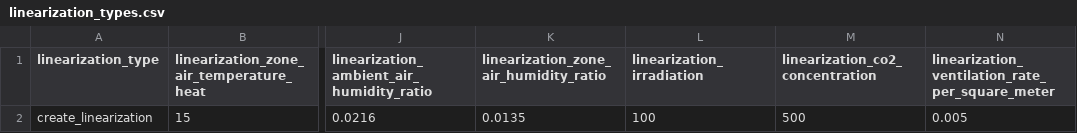
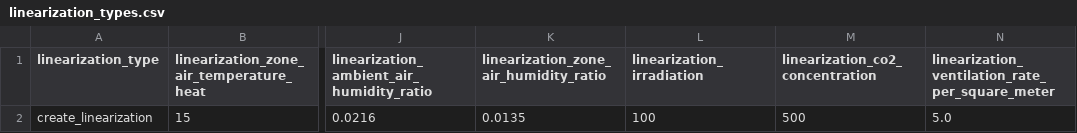
Before and after one commit to mesmo-dev/cobmo, a CSV file: data/create_level8_scenarios/linearization_types.csv, drawn as a sheet; only a part is shown, gaps mark what is left out; the diff names each change by its address in the sheet, - before the commit and + after, or states it on an @@ line.

```diff
--- a/data/create_level8_scenarios/linearization_types.csv
+++ b/data/create_level8_scenarios/linearization_types.csv
-N2: 0.005
+N2: 5.0
```
Also changed, not shown: data/constraint_schedules.csv, data/create_level8_scenarios/constraint_schedules.csv, 1 other file.
